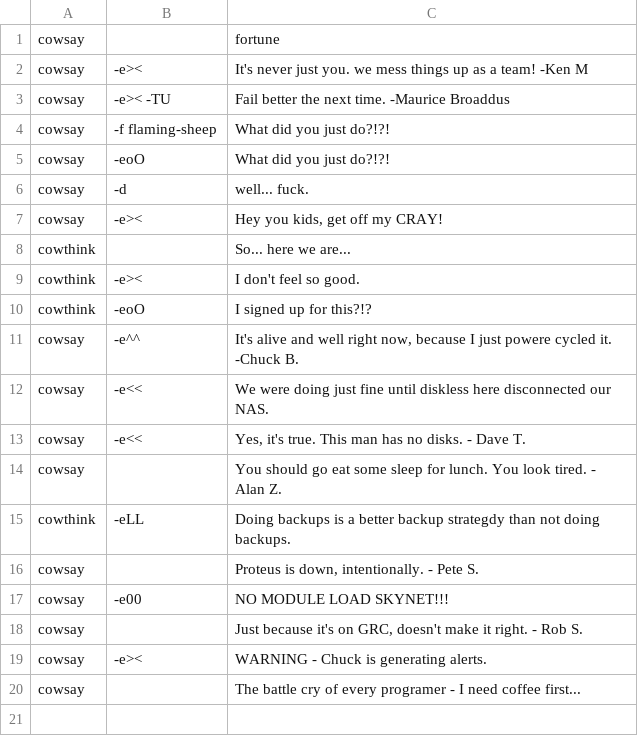
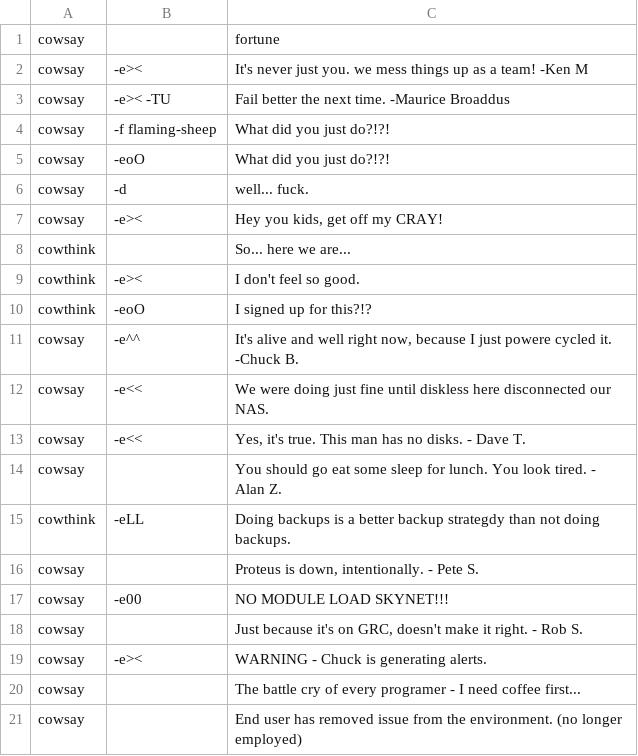
Before and after one commit to unl33t/Home-Scripts, a CSV file: random-scripts/cowsay/cowsay.csv, drawn as a sheet; the diff names each change by its address in the sheet, - before the commit and + after, or states it on an @@ line.

Commit message:
Update cowsay.csv
New line added

```diff
--- a/random-scripts/cowsay/cowsay.csv
+++ b/random-scripts/cowsay/cowsay.csv
+row 21: cowsay |  | End user has removed issue from the environment. (no longer employed)
```
